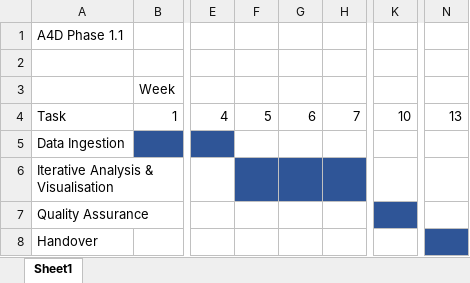
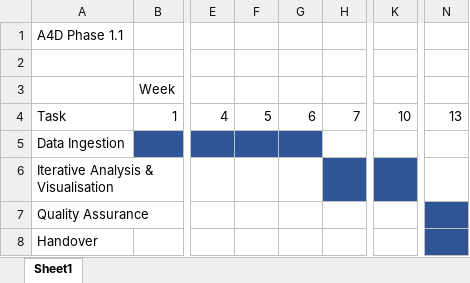
Before and after one commit to CorrelAidSwitzerland/a4d, an Excel workbook: 1_Orga/A4D_Phase1_1_Project_Plan.xlsx, sheet Sheet1, drawn as a sheet; only a part is shown, gaps mark what is left out; values as stored, in another font and other column widths than the file's, no borders; the diff names each change by its address in the sheet, - before the commit and + after, or states it on an @@ line.

```diff
--- a/1_Orga/A4D_Phase1_1_Project_Plan.xlsx (sheet Sheet1)
+++ b/1_Orga/A4D_Phase1_1_Project_Plan.xlsx (sheet Sheet1)
-F5:G5 fill: none
+F5:G5 fill: #2F5597
-F6:G6 fill: #2F5597
+F6:G6 fill: none
-K6 fill: none
+K6 fill: #2F5597
-K7 fill: #2F5597
+K7 fill: none
-N7 fill: none
+N7 fill: #2F5597
```
Also changed, not shown: 4ADMonthlyTrackerCodebook.xlsx, 3 other files.
